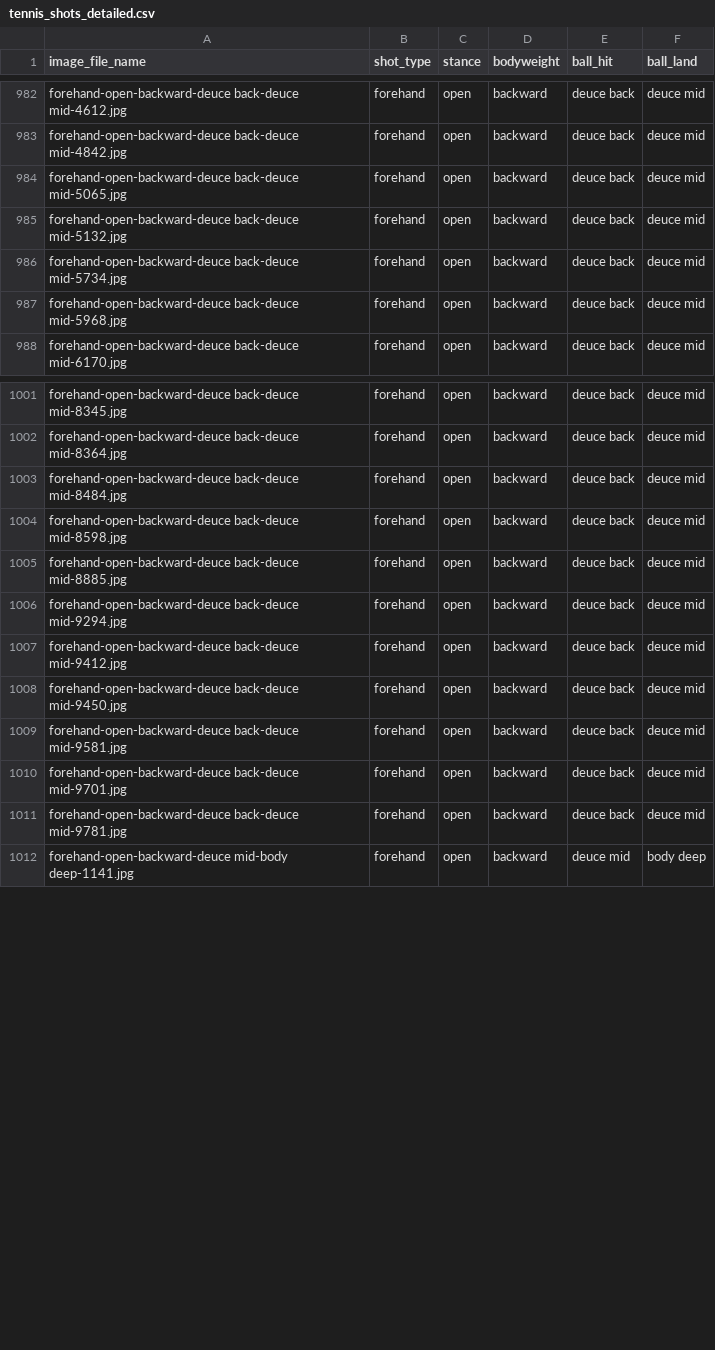
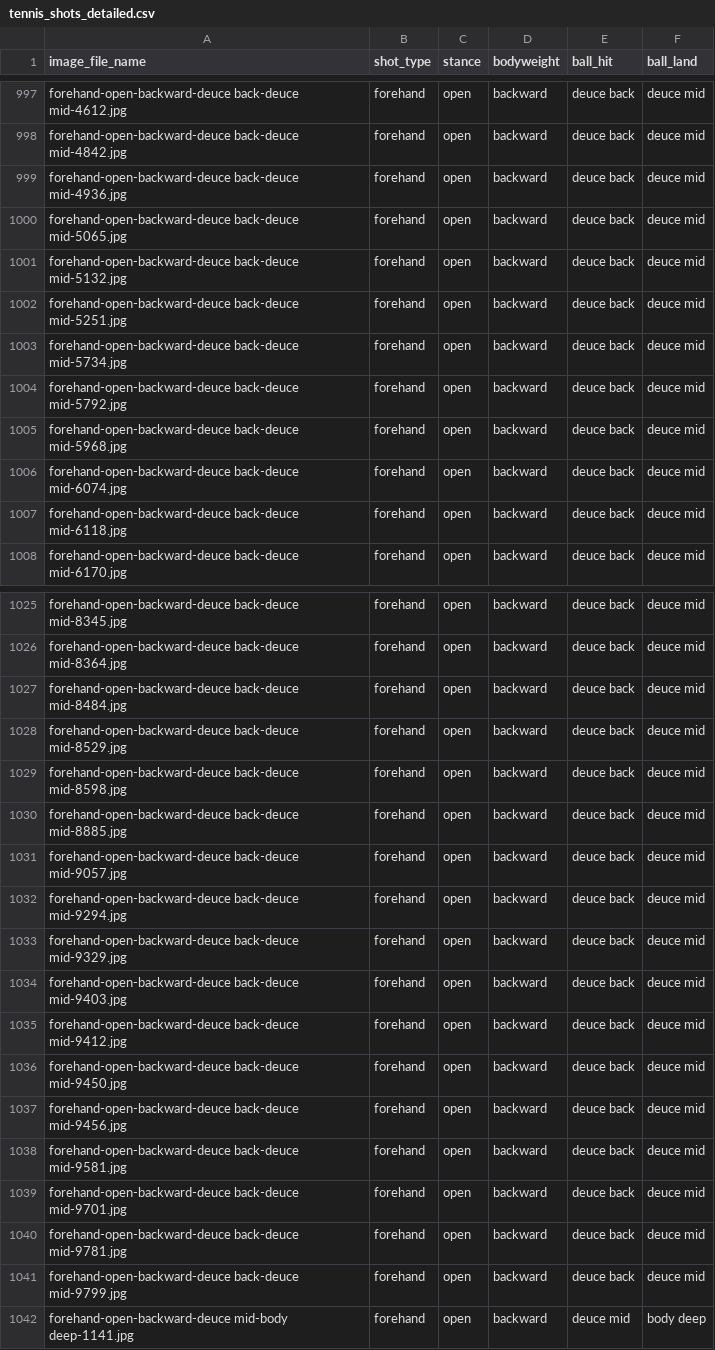
Before and after one commit to aspxcts/OptimizedData, a CSV file: shots/tennis_shots_detailed.csv, drawn as a sheet; only a part is shown, gaps mark what is left out; the diff covers the shown part only; the diff names each change by its address in the sheet, - before the commit and + after, or states it on an @@ line.

```diff
--- a/shots/tennis_shots_detailed.csv
+++ b/shots/tennis_shots_detailed.csv
+row 999: forehand-open-backward-deuce back-deuce mid-4936.jpg | forehand | open | backward | deuce back | deuce mid
+row 1002: forehand-open-backward-deuce back-deuce mid-5251.jpg | forehand | open | backward | deuce back | deuce mid
+row 1004: forehand-open-backward-deuce back-deuce mid-5792.jpg | forehand | open | backward | deuce back | deuce mid
+row 1006: forehand-open-backward-deuce back-deuce mid-6074.jpg | forehand | open | backward | deuce back | deuce mid
+row 1007: forehand-open-backward-deuce back-deuce mid-6118.jpg | forehand | open | backward | deuce back | deuce mid
+row 1028: forehand-open-backward-deuce back-deuce mid-8529.jpg | forehand | open | backward | deuce back | deuce mid
+row 1031: forehand-open-backward-deuce back-deuce mid-9057.jpg | forehand | open | backward | deuce back | deuce mid
+row 1033: forehand-open-backward-deuce back-deuce mid-9329.jpg | forehand | open | backward | deuce back | deuce mid
+row 1034: forehand-open-backward-deuce back-deuce mid-9403.jpg | forehand | open | backward | deuce back | deuce mid
+row 1037: forehand-open-backward-deuce back-deuce mid-9456.jpg | forehand | open | backward | deuce back | deuce mid
+row 1041: forehand-open-backward-deuce back-deuce mid-9799.jpg | forehand | open | backward | deuce back | deuce mid
```
Also changed, not shown: 19 added rows elsewhere in this file.
